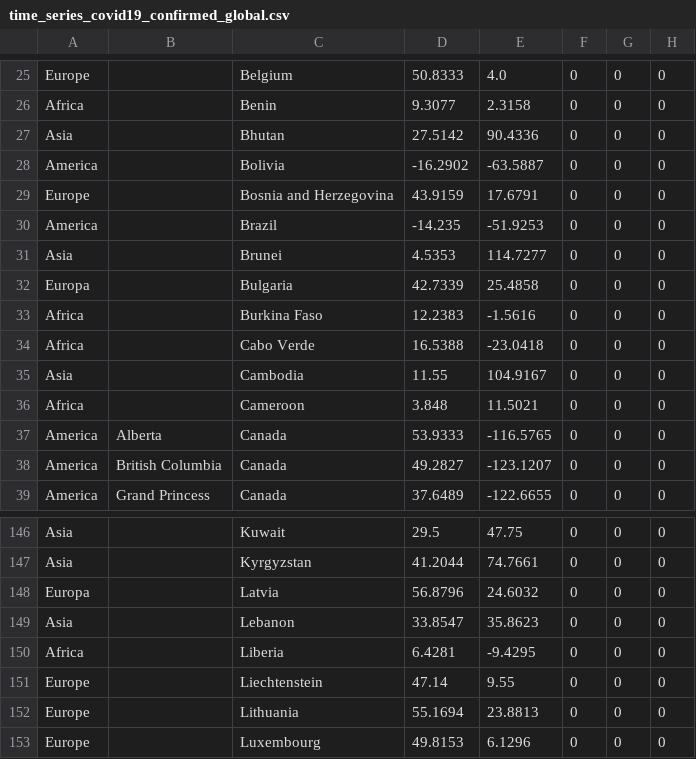
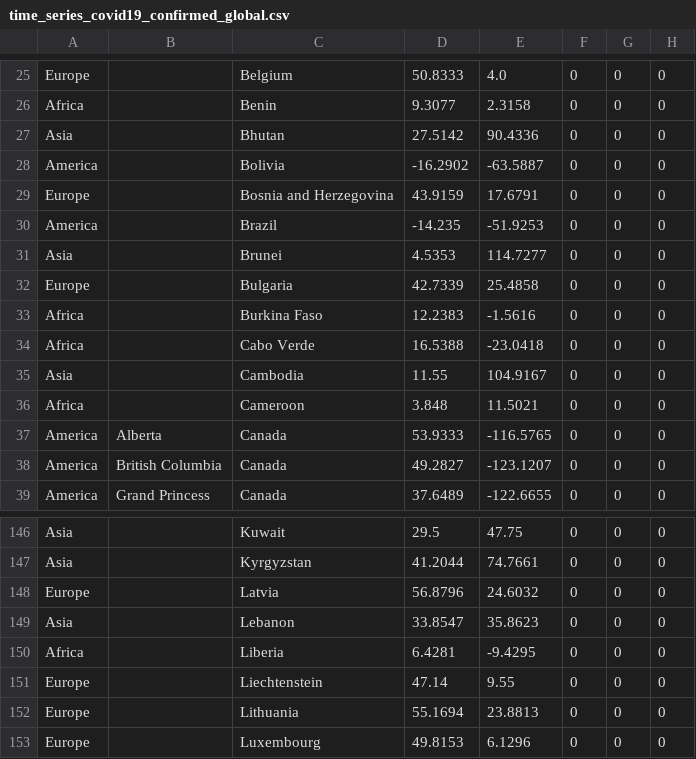
Before and after one commit to crazile-dot/myProject, a CSV file: data/time_series_covid19_confirmed_global.csv, drawn as a sheet; only a part is shown, gaps mark what is left out; the diff names each change by its address in the sheet, - before the commit and + after, or states it on an @@ line.

```diff
--- a/data/time_series_covid19_confirmed_global.csv
+++ b/data/time_series_covid19_confirmed_global.csv
-A32: Europa
+A32: Europe
-A148: Europa
+A148: Europe
```
Also changed, not shown: 5 other files.
